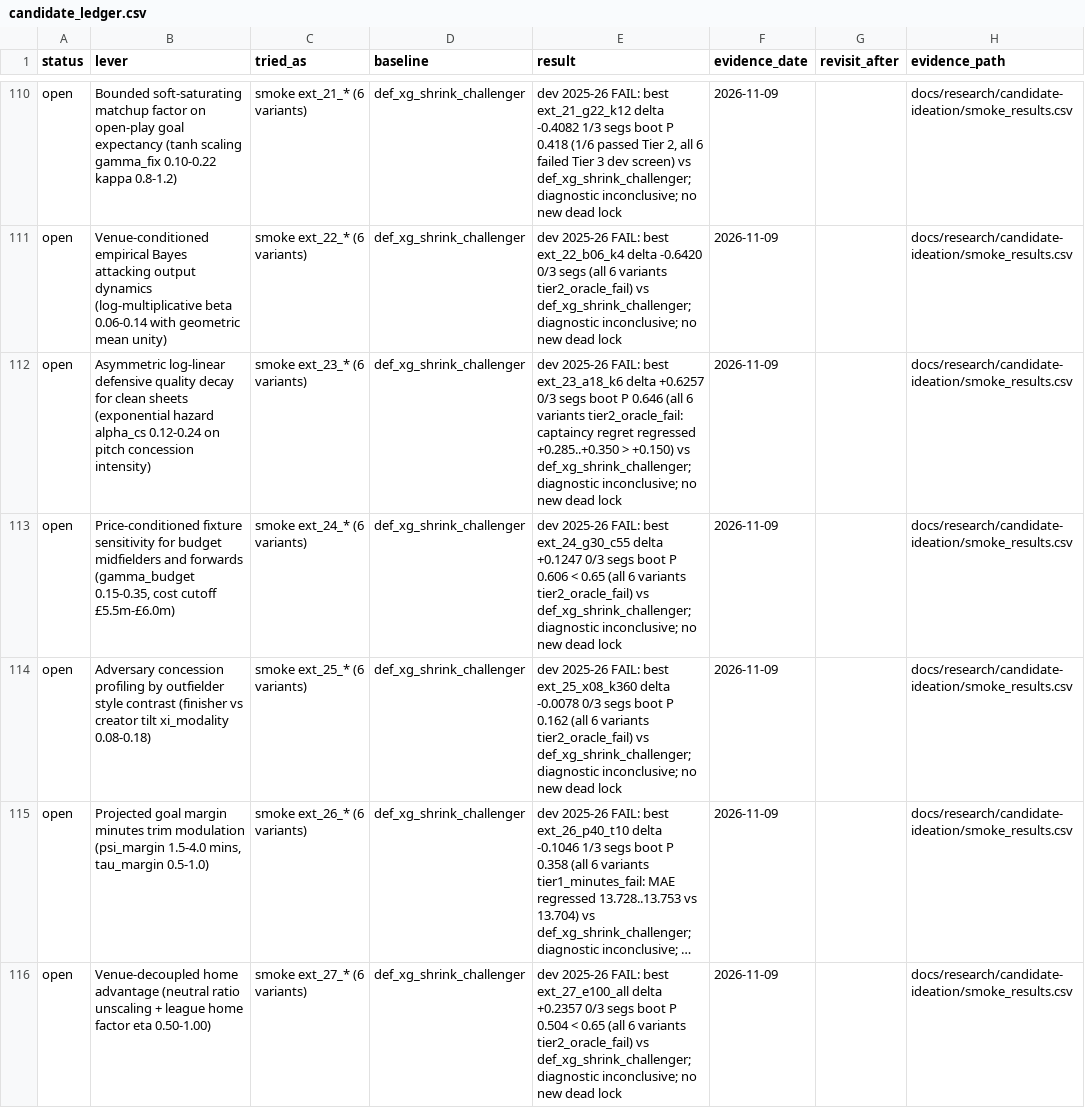
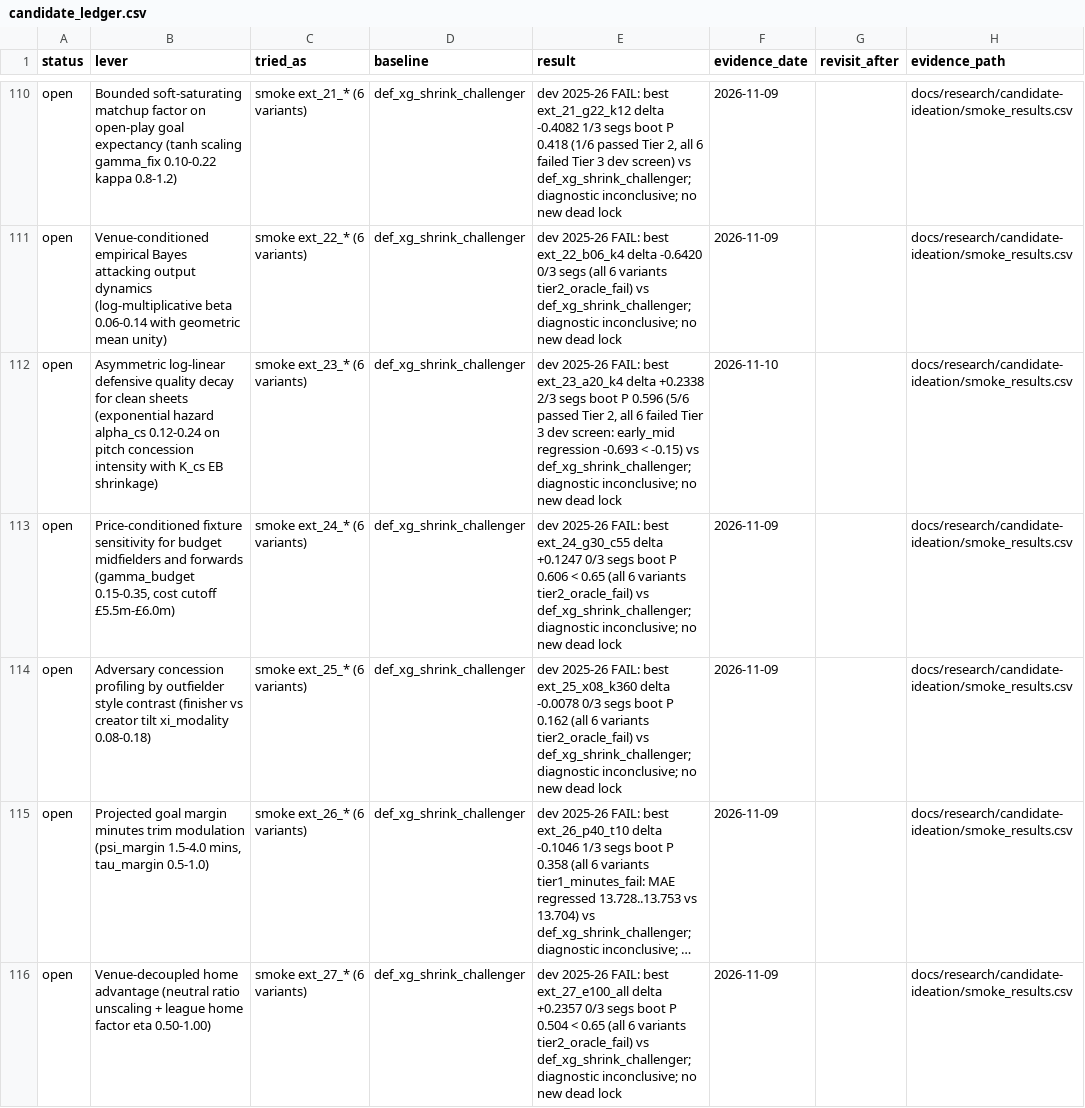
Before and after one commit to JubileeZ/fpl-jubilee-ascent, a CSV file: docs/research/candidate-ledger/candidate_ledger.csv, drawn as a sheet; only a part is shown, gaps mark what is left out; long unchanged cells end in ….

```diff
--- a/docs/research/candidate-ledger/candidate_ledger.csv
+++ b/docs/research/candidate-ledger/candidate_ledger.csv
@@ -111,3 +111,3 @@ open,Bounded soft-saturating matchup factor on open-play goal expectancy (tanh s
 open,Venue-conditioned empirical Bayes attacking output dynamics (log-multiplicative beta 0.06-0.14 with geometric mean unity),smoke ext_22_* (6 variants),def_xg_shrink_challenger,"dev 2025-26 FAIL: best ext_22_b06_k4 delta -0.6420 0/3 segs (all 6 variants tier2_oracle_fail) vs def_xg_shrink_challenger; diagnostic inconclusive; no new dead lock",2026-11-09,,docs/research/candidate-ideation/smoke_results.csv
-open,Asymmetric log-linear defensive quality decay for clean sheets (exponential hazard alpha_cs 0.12-0.24 on pitch concession intensity),smoke ext_23_* (6 variants),def_xg_shrink_challenger,"dev 2025-26 FAIL: best ext_23_a18_k6 delta +0.6257 0/3 segs boot P 0.646 (all 6 variants tier2_oracle_fail: captaincy regret regressed +0.285..+0.350 > +0.150) vs def_xg_shrink_challenger; diagnostic inconclusive; no new dead lock",2026-11-09,,docs/research/candidate-ideation/smoke_results.csv
+open,Asymmetric log-linear defensive quality decay for clean sheets (exponential hazard alpha_cs 0.12-0.24 on pitch concession intensity with K_cs EB shrinkage),smoke ext_23_* (6 variants),def_xg_shrink_challenger,"dev 2025-26 FAIL: best ext_23_a20_k4 delta +0.2338 2/3 segs boot P 0.596 (5/6 passed Tier 2, all 6 failed Tier 3 dev screen: early_mid regression -0.693 < -0.15) vs def_xg_shrink_challenger; diagnostic inconclusive; no new dead lock",2026-11-10,,docs/research/candidate-ideation/smoke_results.csv
 open,"Price-conditioned fixture sensitivity for budget midfielders and forwards (gamma_budget 0.15-0.35, cost cutoff £5.5m-£6.0m)",smoke ext_24_* (6 variants),def_xg_shrink_challenger,dev 2025-26 FAIL: best ext_24_g30_c55 delta +0.1247 0/3 segs boot P 0.606 < 0.65 (all 6 variants tier2_oracle_fail) vs def_xg_shrink_challenger; diagnostic inconclusive; no new dead lock,2026-11-09,,docs/research/candidate-ideation/smoke_results.csv
```
Also changed, not shown: docs/research/candidate-ideation/idea_queue.csv, 3 other files.
